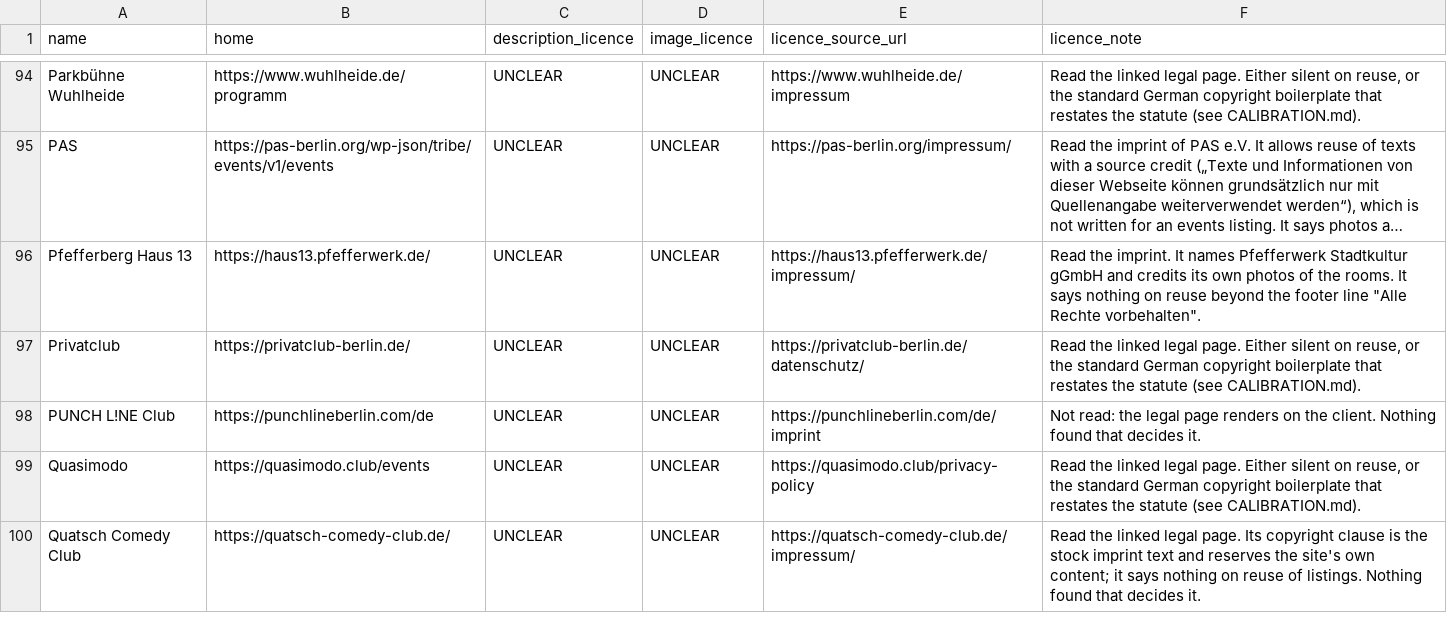
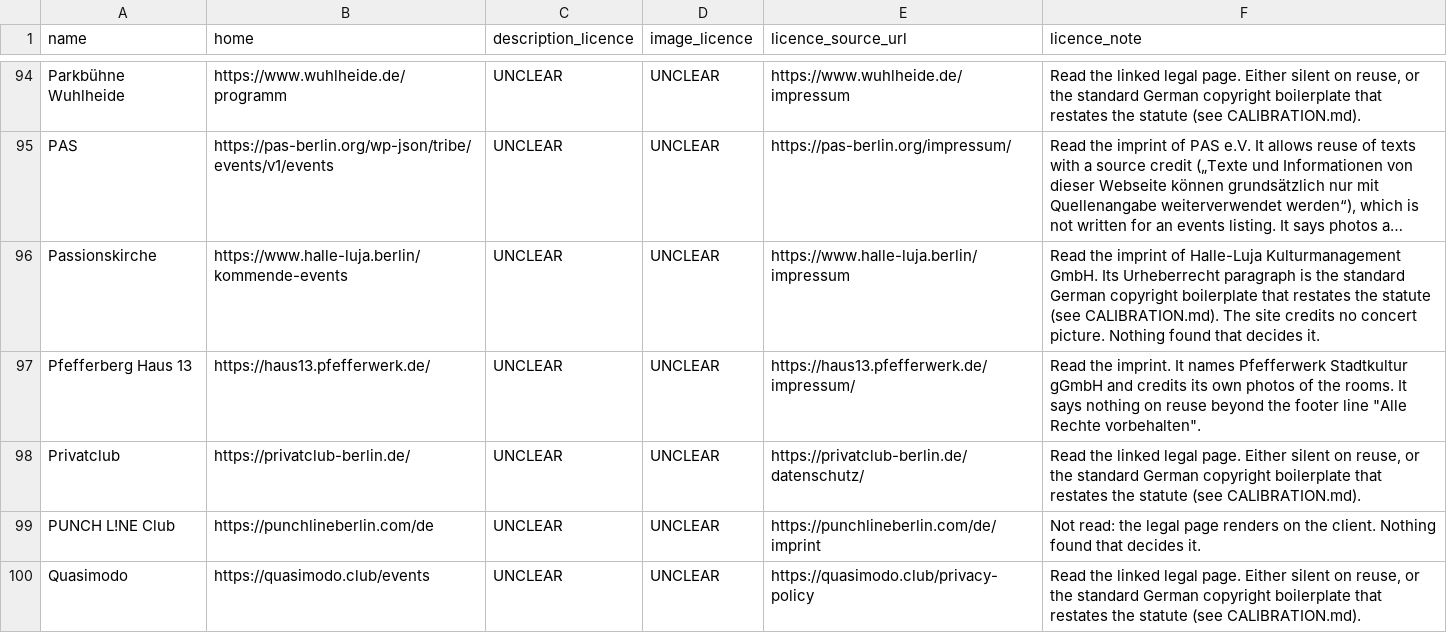
Before and after one commit to enorm-labs/event-junkie, a TSV file: docs/licence-review/RESULTS.tsv, drawn as a sheet; only a part is shown, gaps mark what is left out; the shorter side is filled out with more unchanged rows; long unchanged cells end in …; the diff names each change by its address in the sheet, - before the commit and + after, or states it on an @@ line.

```diff
--- a/docs/licence-review/RESULTS.tsv
+++ b/docs/licence-review/RESULTS.tsv
+row 96: Passionskirche | https://www.halle-luja.berlin/kommende-events | UNCLEAR | UNCLEAR | https://www.halle-luja.berlin/impressum | Read the imprint of Halle-Luja Kulturmanagement GmbH. Its Urheberrecht paragraph is the standard German copyright boilerplate that restates the statute (see CALIBRATION.md). The site credits no concert picture. Nothing found that decides it.
```
Also changed, not shown: 19 other files.
